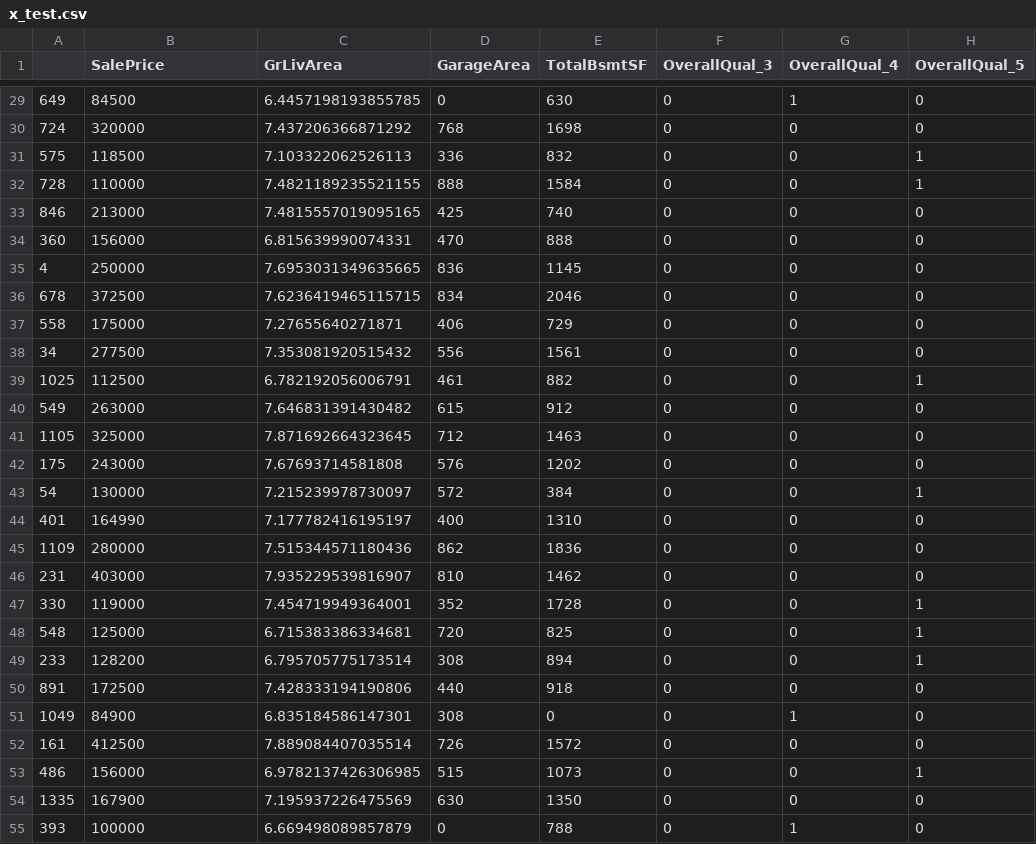
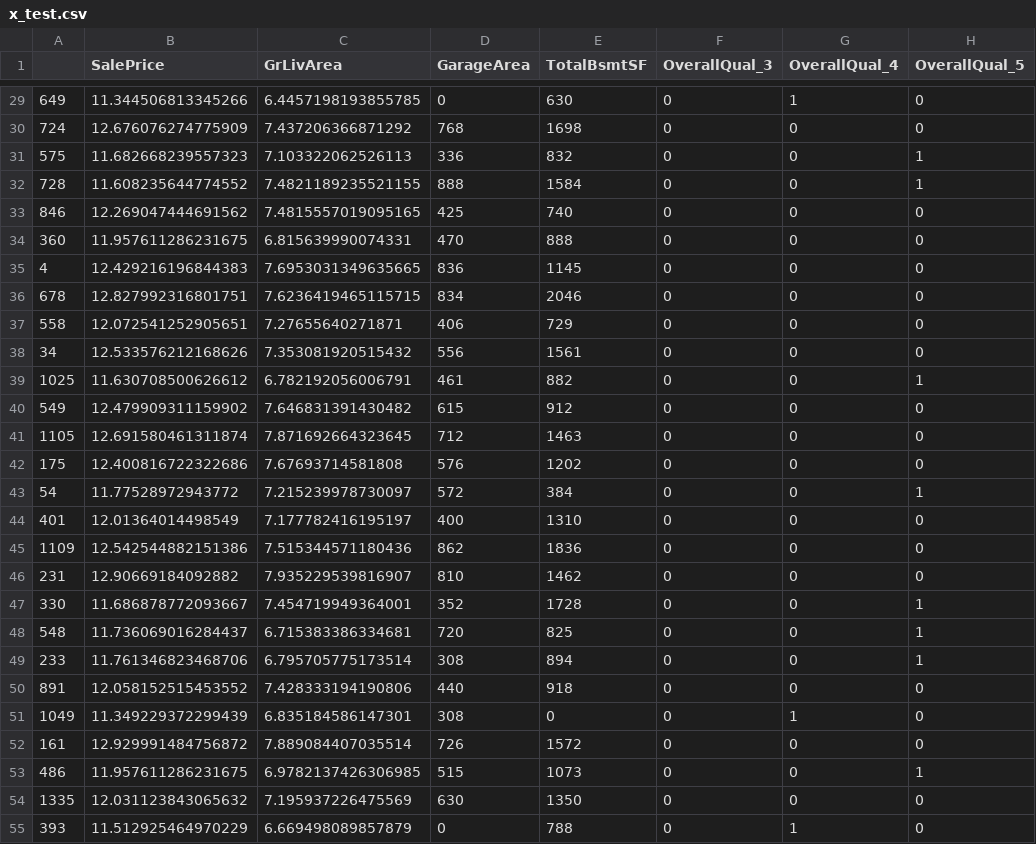
Before and after one commit to lohiermichael/house-prices-prediction, a CSV file: datasets/outputs/with_main_variables/x_test.csv, drawn as a sheet; only a part is shown, gaps mark what is left out; the diff covers the shown part only; the diff names each change by its address in the sheet, - before the commit and + after, or states it on an @@ line.

```diff
--- a/datasets/outputs/with_main_variables/x_test.csv
+++ b/datasets/outputs/with_main_variables/x_test.csv
-B29 (SalePrice): 84500
+B29 (SalePrice): 11.344506813345266
-B30 (SalePrice): 320000
+B30 (SalePrice): 12.676076274775909
-B31 (SalePrice): 118500
+B31 (SalePrice): 11.682668239557323
-B32 (SalePrice): 110000
+B32 (SalePrice): 11.608235644774552
-B33 (SalePrice): 213000
+B33 (SalePrice): 12.269047444691562
-B34 (SalePrice): 156000
+B34 (SalePrice): 11.957611286231675
-B35 (SalePrice): 250000
+B35 (SalePrice): 12.429216196844383
-B36 (SalePrice): 372500
+B36 (SalePrice): 12.827992316801751
-B37 (SalePrice): 175000
+B37 (SalePrice): 12.072541252905651
-B38 (SalePrice): 277500
+B38 (SalePrice): 12.533576212168626
-B39 (SalePrice): 112500
+B39 (SalePrice): 11.630708500626612
-B40 (SalePrice): 263000
+B40 (SalePrice): 12.479909311159902
-B41 (SalePrice): 325000
+B41 (SalePrice): 12.691580461311874
-B42 (SalePrice): 243000
+B42 (SalePrice): 12.400816722322686
-B43 (SalePrice): 130000
+B43 (SalePrice): 11.77528972943772
-B44 (SalePrice): 164990
+B44 (SalePrice): 12.01364014498549
-B45 (SalePrice): 280000
+B45 (SalePrice): 12.542544882151386
-B46 (SalePrice): 403000
+B46 (SalePrice): 12.90669184092882
-B47 (SalePrice): 119000
+B47 (SalePrice): 11.686878772093667
-B48 (SalePrice): 125000
+B48 (SalePrice): 11.736069016284437
-B49 (SalePrice): 128200
+B49 (SalePrice): 11.761346823468706
-B50 (SalePrice): 172500
+B50 (SalePrice): 12.058152515453552
-B51 (SalePrice): 84900
+B51 (SalePrice): 11.349229372299439
-B52 (SalePrice): 412500
+B52 (SalePrice): 12.929991484756872
-B53 (SalePrice): 156000
+B53 (SalePrice): 11.957611286231675
-B54 (SalePrice): 167900
+B54 (SalePrice): 12.031123843065632
-B55 (SalePrice): 100000
+B55 (SalePrice): 11.512925464970229
```
Also changed, not shown: 119 edited cells elsewhere in this file, 2 other files.
